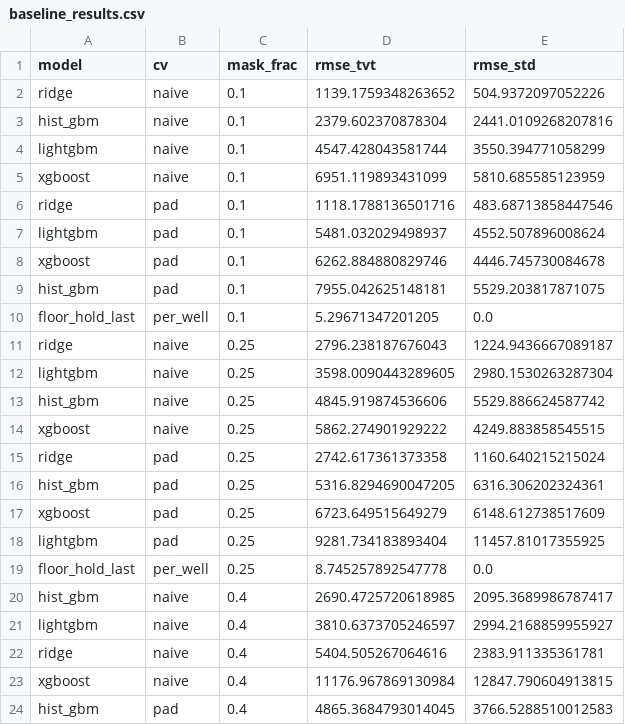
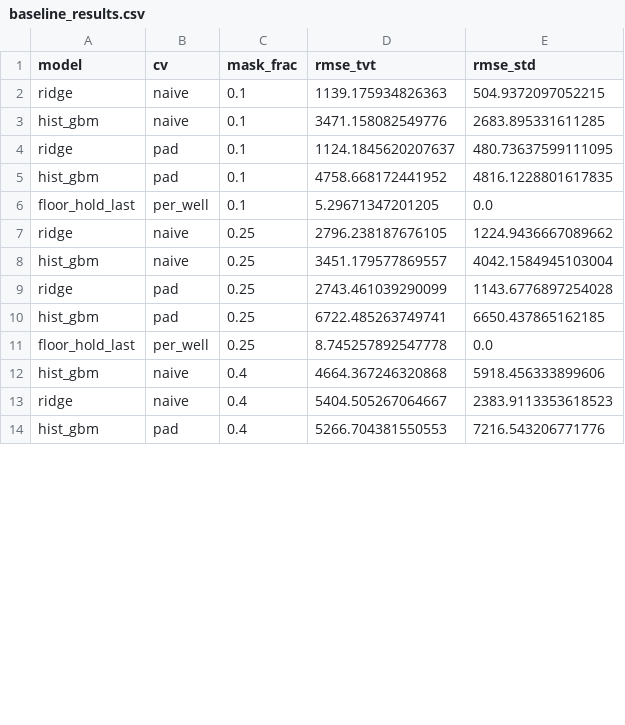
Before and after one commit to gokhuu/ROGII-Wellbore, a CSV file: data/interim/baseline_results.csv, drawn as a sheet; only a part is shown; the diff covers the shown part only.

```diff
--- a/data/interim/baseline_results.csv
+++ b/data/interim/baseline_results.csv
@@ -1,24 +1,14 @@
 model,cv,mask_frac,rmse_tvt,rmse_std
-ridge,naive,0.1,1139.1759348263652,504.9372097052226
-hist_gbm,naive,0.1,2379.602370878304,2441.0109268207816
-lightgbm,naive,0.1,4547.428043581744,3550.394771058299
-xgboost,naive,0.1,6951.119893431099,5810.685585123959
-ridge,pad,0.1,1118.1788136501716,483.68713858447546
-lightgbm,pad,0.1,5481.032029498937,4552.507896008624
-xgboost,pad,0.1,6262.884880829746,4446.745730084678
-hist_gbm,pad,0.1,7955.042625148181,5529.203817871075
+ridge,naive,0.1,1139.175934826363,504.9372097052215
+hist_gbm,naive,0.1,3471.158082549776,2683.895331611285
+ridge,pad,0.1,1124.1845620207637,480.73637599111095
+hist_gbm,pad,0.1,4758.668172441952,4816.1228801617835
 floor_hold_last,per_well,0.1,5.29671347201205,0.0
-ridge,naive,0.25,2796.238187676043,1224.9436667089187
-lightgbm,naive,0.25,3598.0090443289605,2980.1530263287304
-hist_gbm,naive,0.25,4845.919874536606,5529.886624587742
-xgboost,naive,0.25,5862.274901929222,4249.883858545515
-ridge,pad,0.25,2742.617361373358,1160.640215215024
-hist_gbm,pad,0.25,5316.8294690047205,6316.306202324361
-xgboost,pad,0.25,6723.649515649279,6148.612738517609
-lightgbm,pad,0.25,9281.734183893404,11457.81017355925
+ridge,naive,0.25,2796.238187676105,1224.9436667089662
+hist_gbm,naive,0.25,3451.179577869557,4042.1584945103004
+ridge,pad,0.25,2743.461039290099,1143.6776897254028
+hist_gbm,pad,0.25,6722.485263749741,6650.437865162185
 floor_hold_last,per_well,0.25,8.745257892547778,0.0
-hist_gbm,naive,0.4,2690.4725720618985,2095.3689986787417
-lightgbm,naive,0.4,3810.6373705246597,2994.2168859955927
-ridge,naive,0.4,5404.505267064616,2383.911335361781
-xgboost,naive,0.4,11176.967869130984,12847.790604913815
-hist_gbm,pad,0.4,4865.3684793014045,3766.5288510012583
+hist_gbm,naive,0.4,4664.367246320868,5918.456333899606
+ridge,naive,0.4,5404.505267064667,2383.9113353618523
+hist_gbm,pad,0.4,5266.704381550553,7216.543206771776
```
Also changed, not shown: 2 removed rows and 2 edited cells elsewhere in this file, data/interim/gr_alignment.csv, data/interim/pf_sweep_results.csv, 30 other files.
